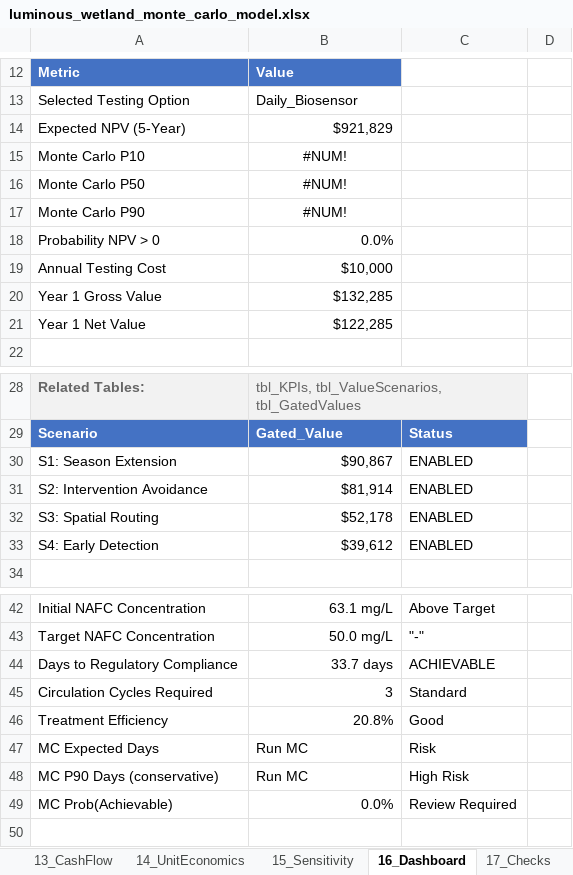
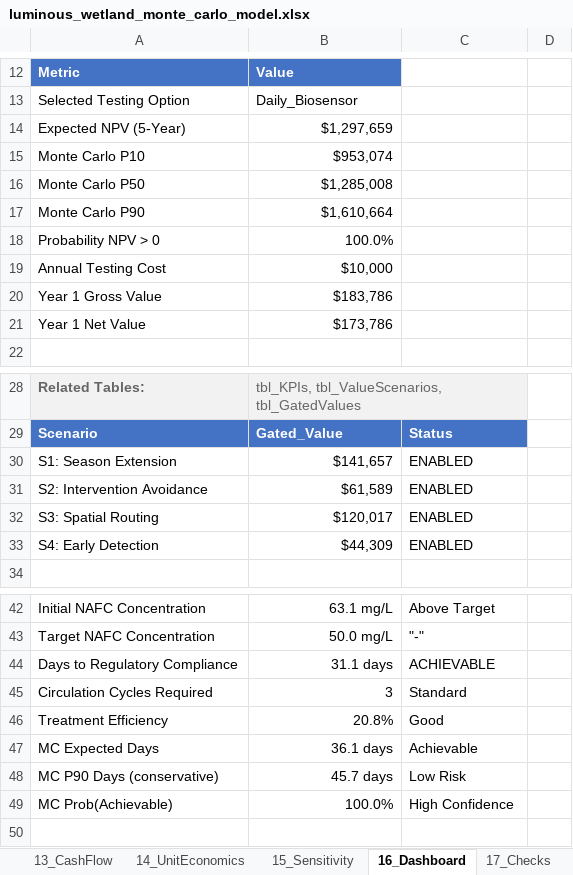
Before and after one commit to gregsaunders/luminous_obsidian_vault, an Excel workbook: utils/financial_modeling/luminous_wetland_monte_carlo_model.xlsx, sheet 16_Dashboard, drawn as a sheet; only a part is shown, gaps mark what is left out; values as stored, in another font and other column widths than the file's, no borders; table styles not drawn; the diff names each change by its address in the sheet, - before the commit and + after, or states it on an @@ line.

```diff
--- a/utils/financial_modeling/luminous_wetland_monte_carlo_model.xlsx (sheet 16_Dashboard)
+++ b/utils/financial_modeling/luminous_wetland_monte_carlo_model.xlsx (sheet 16_Dashboard)
-B14: $921,829
+B14: $1,297,659
-B15: #NUM!
+B15: $953,074
-B15:B17 alignment: center
+B15:B17 alignment: right
-B16: #NUM!
+B16: $1,285,008
-B17: #NUM!
+B17: $1,610,664
-B18: 0.0%
+B18: 100.0%
-B20: $132,285
+B20: $183,786
-B21: $122,285
+B21: $173,786
-B30: $90,867
+B30: $141,657
-B31: $81,914
+B31: $61,589
-B32: $52,178
+B32: $120,017
-B33: $39,612
+B33: $44,309
-B44: 33.7 days
+B44: 31.1 days
-B47: Run MC
+B47: 36.1 days
-C47: Risk
+C47: Achievable
-B48: Run MC
+B48: 45.7 days
-C48: High Risk
+C48: Low Risk
-B49: 0.0%
+B49: 100.0%
-C49: Review Required
+C49: High Confidence
```
Also changed, not shown: sheet 10_Calc_Sim, sheet 12_PL_Annual, sheet 13_CashFlow, sheet 15_Sensitivity, sheet 7_Calc_Stochastic, sheet 8_Calc_Value, 2 more sheets, 1 other file.
